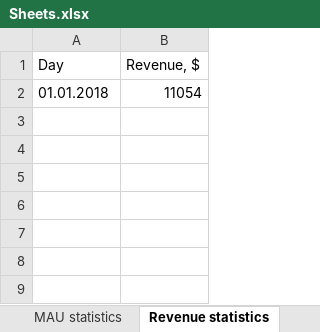
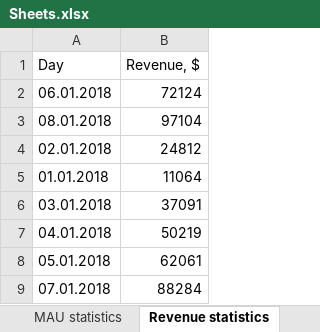
Before and after one commit to Prud1usVlad/OidzLab, an Excel workbook: DataAcquisition/Results/Sheets.xlsx, sheet Revenue statistics, drawn as a sheet; values as stored, in another font and other column widths than the file's, no borders; addresses are those after the commit; the diff names each change by its address in the sheet, - before the commit and + after, or states it on an @@ line.

```diff
--- a/DataAcquisition/Results/Sheets.xlsx (sheet Revenue statistics)
+++ b/DataAcquisition/Results/Sheets.xlsx (sheet Revenue statistics)
+row 2: 06.01.2018 | 72124
+row 3: 08.01.2018 | 97104
+row 4: 02.01.2018 | 24812
-B5 (Revenue, $): 11054
+B5 (Revenue, $): 11064
+row 6: 03.01.2018 | 37091
+row 7: 04.01.2018 | 50219
+row 8: 05.01.2018 | 62061
+row 9: 07.01.2018 | 88284
```
Also changed, not shown: sheet Preliminary statistics, sheet Step-by-step statistics, sheet New Users, sheet DAU statistics, sheet Currency rate, sheet MAU statistics, 8 other files.
